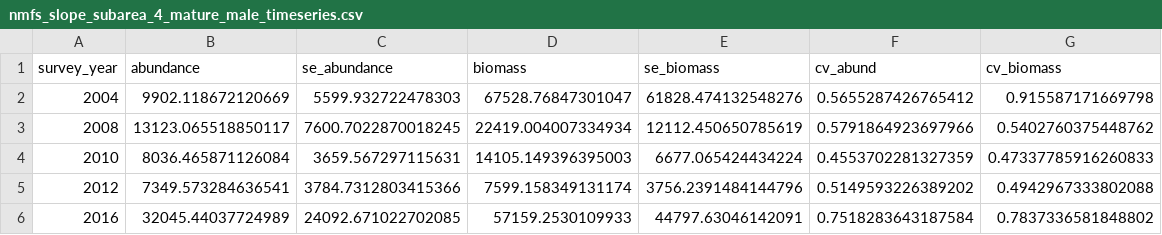
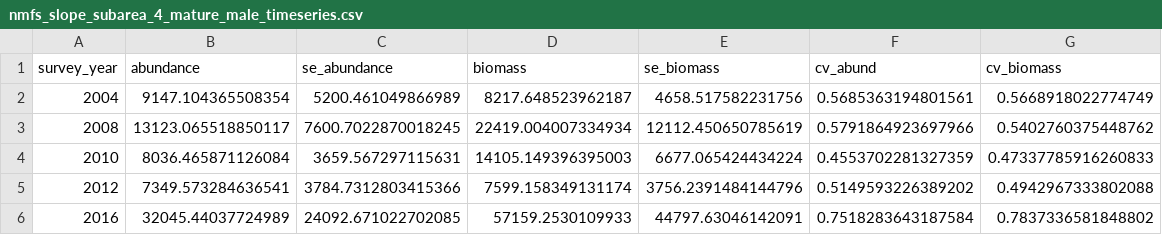
Before and after one commit to commfish/BSAI_crab_assessments, a CSV file: PIGKC/output/nmfs_slope_subarea_4_mature_male_timeseries.csv, drawn as a sheet.

```diff
--- a/PIGKC/output/nmfs_slope_subarea_4_mature_male_timeseries.csv
+++ b/PIGKC/output/nmfs_slope_subarea_4_mature_male_timeseries.csv
@@ -1,3 +1,3 @@
 survey_year,abundance,se_abundance,biomass,se_biomass,cv_abund,cv_biomass
-2004,9902.118672120669,5599.932722478303,67528.76847301047,61828.474132548276,0.5655287426765412,0.915587171669798
+2004,9147.104365508354,5200.461049866989,8217.648523962187,4658.517582231756,0.5685363194801561,0.5668918022774749
 2008,13123.065518850117,7600.7022870018245,22419.004007334934,12112.450650785619,0.5791864923697966,0.5402760375448762
```
Also changed, not shown: PIGKC/output/survey_estimates_by_subarea.csv, 30 other files.
